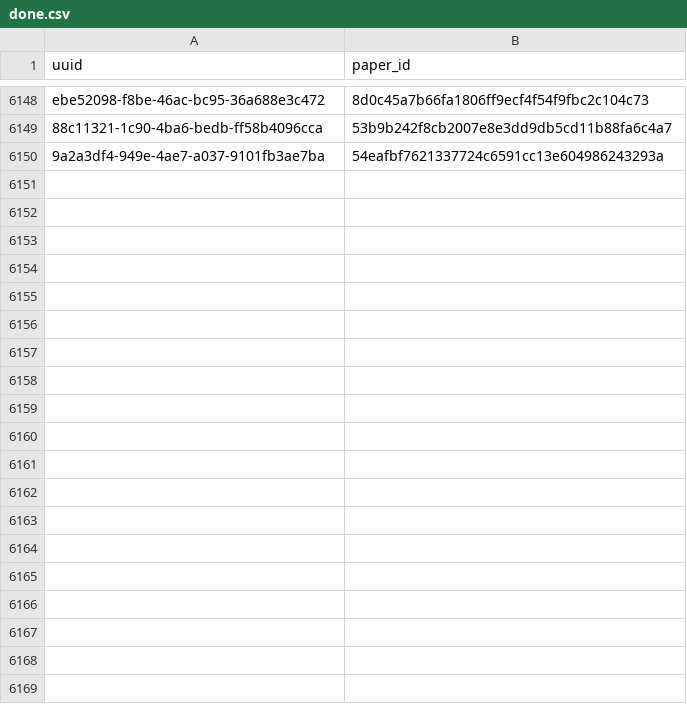
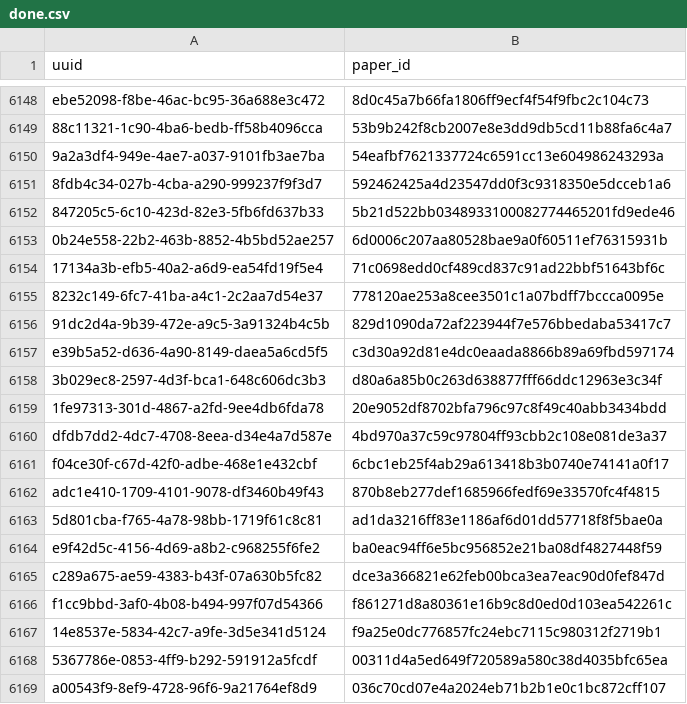
Before and after one commit to dev-SR/research-paper-downloader-pdf, a CSV file: data/info/done.csv, drawn as a sheet; only a part is shown, gaps mark what is left out; the diff covers the shown part only; the diff names each change by its address in the sheet, - before the commit and + after, or states it on an @@ line.

Commit message:
379 papers downloaded

```diff
--- a/data/info/done.csv
+++ b/data/info/done.csv
+row 6151: 8fdb4c34-027b-4cba-a290-999237f9f3d7 | 592462425a4d23547dd0f3c9318350e5dcceb1a6
+row 6152: 847205c5-6c10-423d-82e3-5fb6fd637b33 | 5b21d522bb0348933100082774465201fd9ede46
+row 6153: 0b24e558-22b2-463b-8852-4b5bd52ae257 | 6d0006c207aa80528bae9a0f60511ef76315931b
+row 6154: 17134a3b-efb5-40a2-a6d9-ea54fd19f5e4 | 71c0698edd0cf489cd837c91ad22bbf51643bf6c
+row 6155: 8232c149-6fc7-41ba-a4c1-2c2aa7d54e37 | 778120ae253a8cee3501c1a07bdff7bccca0095e
+row 6156: 91dc2d4a-9b39-472e-a9c5-3a91324b4c5b | 829d1090da72af223944f7e576bbedaba53417c7
+row 6157: e39b5a52-d636-4a90-8149-daea5a6cd5f5 | c3d30a92d81e4dc0eaada8866b89a69fbd597174
+row 6158: 3b029ec8-2597-4d3f-bca1-648c606dc3b3 | d80a6a85b0c263d638877fff66ddc12963e3c34f
+row 6159: 1fe97313-301d-4867-a2fd-9ee4db6fda78 | 20e9052df8702bfa796c97c8f49c40abb3434bdd
+row 6160: dfdb7dd2-4dc7-4708-8eea-d34e4a7d587e | 4bd970a37c59c97804ff93cbb2c108e081de3a37
+row 6161: f04ce30f-c67d-42f0-adbe-468e1e432cbf | 6cbc1eb25f4ab29a613418b3b0740e74141a0f17
+row 6162: adc1e410-1709-4101-9078-df3460b49f43 | 870b8eb277def1685966fedf69e33570fc4f4815
+row 6163: 5d801cba-f765-4a78-98bb-1719f61c8c81 | ad1da3216ff83e1186af6d01dd57718f8f5bae0a
+row 6164: e9f42d5c-4156-4d69-a8b2-c968255f6fe2 | ba0eac94ff6e5bc956852e21ba08df4827448f59
+row 6165: c289a675-ae59-4383-b43f-07a630b5fc82 | dce3a366821e62feb00bca3ea7eac90d0fef847d
+row 6166: f1cc9bbd-3af0-4b08-b494-997f07d54366 | f861271d8a80361e16b9c8d0ed0d103ea542261c
+row 6167: 14e8537e-5834-42c7-a9fe-3d5e341d5124 | f9a25e0dc776857fc24ebc7115c980312f2719b1
+row 6168: 5367786e-0853-4ff9-b292-591912a5fcdf | 00311d4a5ed649f720589a580c38d4035bfc65ea
+row 6169: a00543f9-8ef9-4728-96f6-9a21764ef8d9 | 036c70cd07e4a2024eb71b2b1e0c1bc872cff107
```
Also changed, not shown: 57 added rows elsewhere in this file, data/info/not_found.csv, 1 other file.
